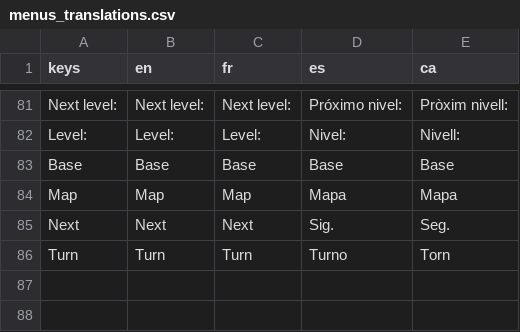
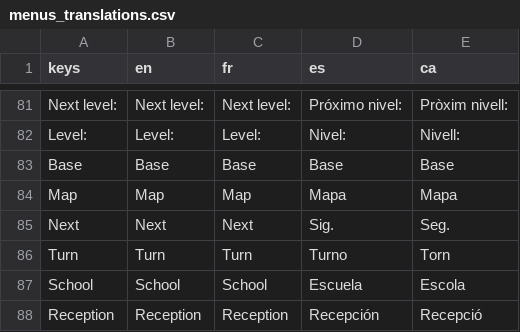
Before and after one commit to MadFenix/JuegoSanatorioDeHechiceros, a CSV file: translations/menus_translations.csv, drawn as a sheet; only a part is shown, gaps mark what is left out; the diff names each change by its address in the sheet, - before the commit and + after, or states it on an @@ line.

```diff
--- a/translations/menus_translations.csv
+++ b/translations/menus_translations.csv
+row 87: School | School | School | Escuela | Escola
+row 88: Reception | Reception | Reception | Recepción | Recepció
```
Also changed, not shown: 43 other files.
